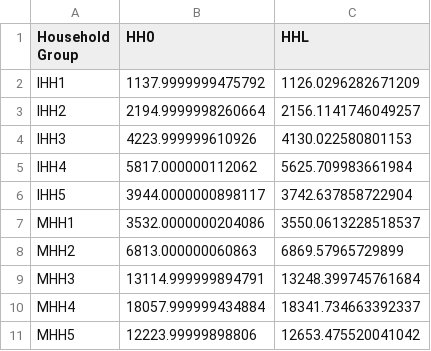
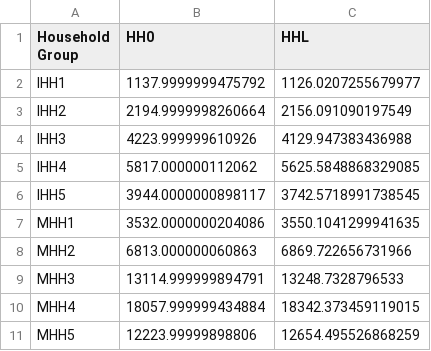
Before and after one commit to lutao11/Share, a CSV file: Galveston_2019_Nonethnic_CGE_Model/household-count.csv, drawn as a sheet.

```diff
--- a/Galveston_2019_Nonethnic_CGE_Model/household-count.csv
+++ b/Galveston_2019_Nonethnic_CGE_Model/household-count.csv
@@ -1,11 +1,11 @@
 Household Group,HH0,HHL
-IHH1,1137.9999999475792,1126.0296282671209
-IHH2,2194.9999998260664,2156.1141746049257
-IHH3,4223.999999610926,4130.022580801153
-IHH4,5817.000000112062,5625.709983661984
-IHH5,3944.0000000898117,3742.637858722904
-MHH1,3532.0000000204086,3550.0613228518537
-MHH2,6813.000000060863,6869.57965729899
-MHH3,13114.999999894791,13248.399745761684
-MHH4,18057.999999434884,18341.734663392337
-MHH5,12223.99999898806,12653.475520041042
+IHH1,1137.9999999475792,1126.0207255679977
+IHH2,2194.9999998260664,2156.091090197549
+IHH3,4223.999999610926,4129.947383436988
+IHH4,5817.000000112062,5625.5848868329085
+IHH5,3944.0000000898117,3742.5718991738545
+MHH1,3532.0000000204086,3550.1041299941635
+MHH2,6813.000000060863,6869.722656731966
+MHH3,13114.999999894791,13248.7328796533
+MHH4,18057.999999434884,18342.373459119015
+MHH5,12223.99999898806,12654.495526868259
```
Also changed, not shown: Galveston_2019_Nonethnic_CGE_Model/domestic-supply.csv, Galveston_2019_Nonethnic_CGE_Model/galveston/galveston_data/sector_shocks.csv, 2 other files.
